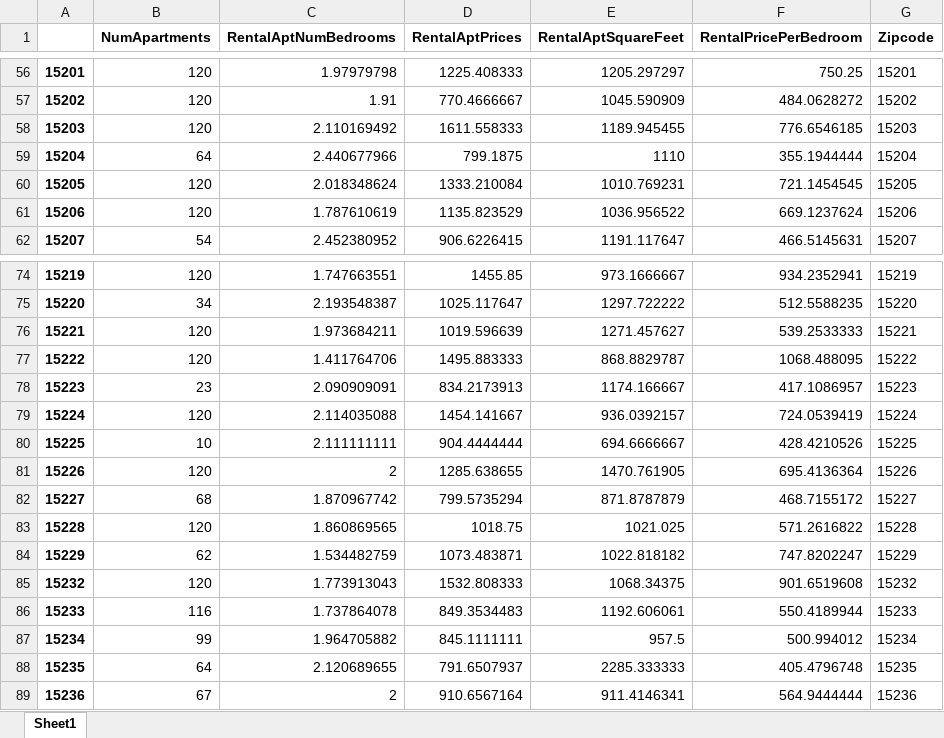
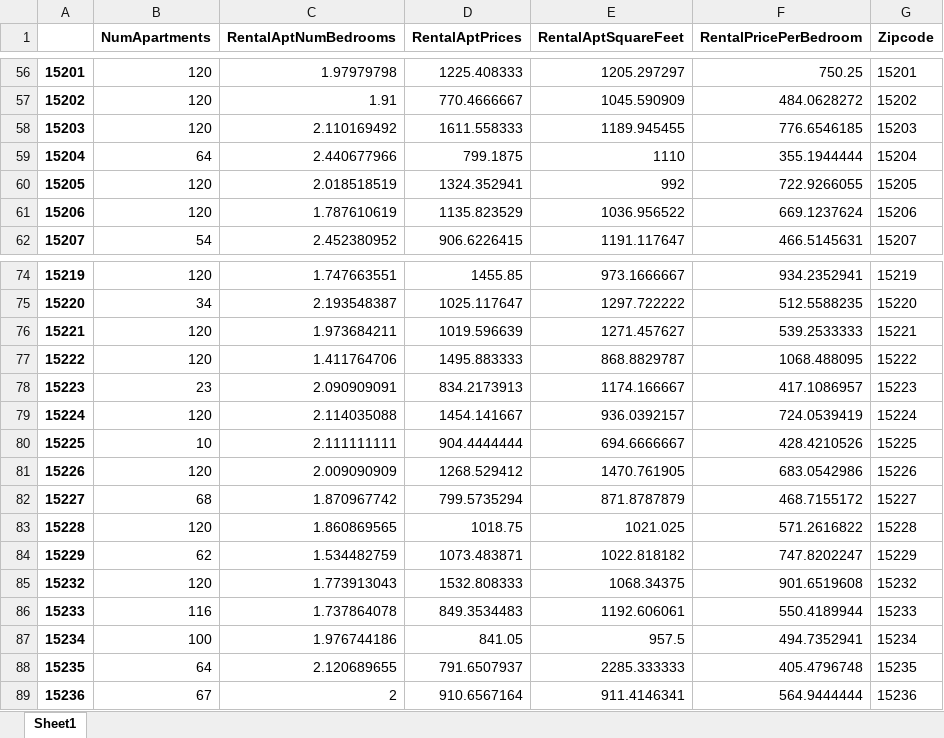
Before and after one commit to Ajcaico/Homi_DFP, an Excel workbook: AggregateCraigslistData.xlsx, sheet Sheet1, drawn as a sheet; only a part is shown, gaps mark what is left out; values as stored, in another font and other column widths than the file's, no borders; the diff names each change by its address in the sheet, - before the commit and + after, or states it on an @@ line.

```diff
--- a/AggregateCraigslistData.xlsx (sheet Sheet1)
+++ b/AggregateCraigslistData.xlsx (sheet Sheet1)
-C60 (RentalAptNumBedrooms): 2.018348624
+C60 (RentalAptNumBedrooms): 2.018518519
-D60 (RentalAptPrices): 1333.210084
+D60 (RentalAptPrices): 1324.352941
-E60 (RentalAptSquareFeet): 1010.769231
+E60 (RentalAptSquareFeet): 992
-F60 (RentalPricePerBedroom): 721.1454545
+F60 (RentalPricePerBedroom): 722.9266055
-C81 (RentalAptNumBedrooms): 2
+C81 (RentalAptNumBedrooms): 2.009090909
-D81 (RentalAptPrices): 1285.638655
+D81 (RentalAptPrices): 1268.529412
-F81 (RentalPricePerBedroom): 695.4136364
+F81 (RentalPricePerBedroom): 683.0542986
-B87 (NumApartments): 99
+B87 (NumApartments): 100
-C87 (RentalAptNumBedrooms): 1.964705882
+C87 (RentalAptNumBedrooms): 1.976744186
-D87 (RentalAptPrices): 845.1111111
+D87 (RentalAptPrices): 841.05
-F87 (RentalPricePerBedroom): 500.994012
+F87 (RentalPricePerBedroom): 494.7352941
```
Also changed, not shown: RawCraigslistData.xlsx, Result.xlsx.
